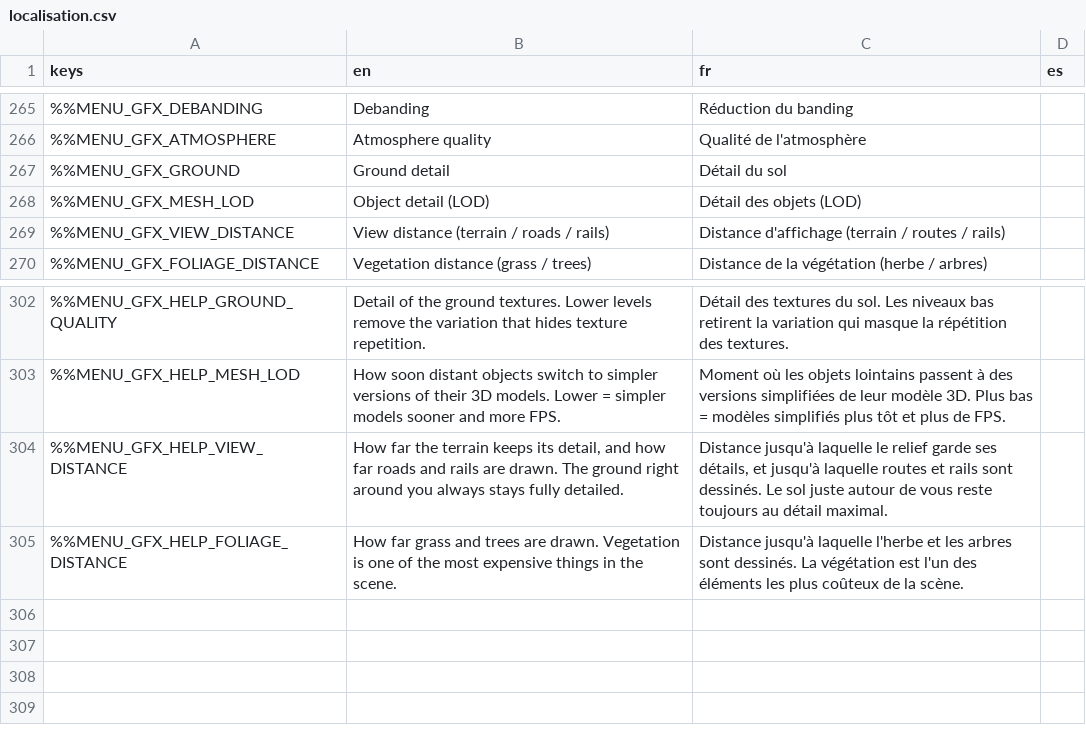
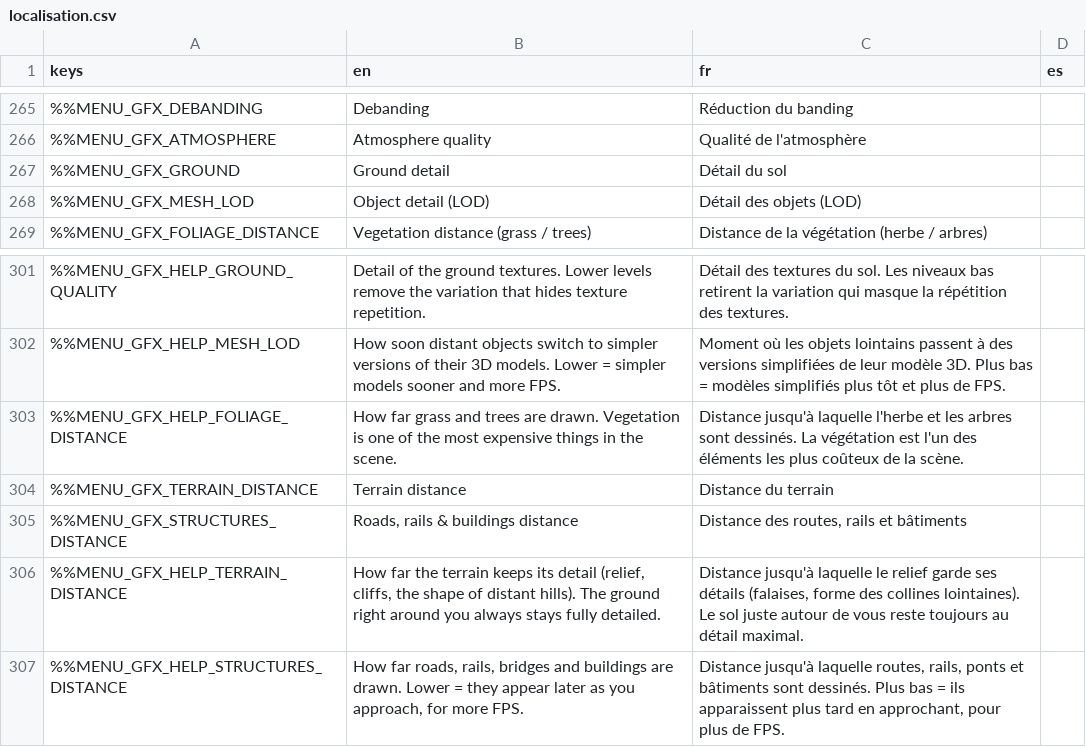
Before and after one commit to DyingStar-game/DyingStar, a CSV file: tools/localization/localisation.csv, drawn as a sheet; only a part is shown, gaps mark what is left out; removed rows and columns are numbered as before the commit, all else as after; the diff names each change by its address in the sheet, - before the commit and + after, or states it on an @@ line.

Commit message:
feat(graphics): terrain distance apart from roads, rails and buildings
View distance splits in two. Terrain distance keeps scaling the LOD of the
ground beyond 200 m. Roads, rails & buildings distance draws roads, rails,
bridge decks and buildings: StructureDrawRange tracks every mesh of a
NetStaticBody or of a scene under _universe/structures/, hooked beside
TerrainBlend where the client builds networked objects (a planet's own
depots and wind farm included, the orbital station and anything that
moves excluded, meshes added after spawn covered).

DrawRange is the one mechanism behind every draw distance: the unscaled
band lives on the node, a group per option, one listener rescales them
all when a slider moves. PlanetTerrain no longer walks its chunks for it.

```diff
--- a/tools/localization/localisation.csv
+++ b/tools/localization/localisation.csv
-row 269: %%MENU_GFX_VIEW_DISTANCE | View distance (terrain / roads / rails) | Distance d'affichage (terrain / routes / rails)
-row 304: %%MENU_GFX_HELP_VIEW_DISTANCE | How far the terrain keeps its detail, and how far roads and rails are drawn. The ground right around you always stays fully detailed. | Distance jusqu'à laquelle le relief garde ses détails, et jusqu'à laquelle routes et rails sont dessinés. Le sol juste autour de vous reste toujours au détail maximal.
+row 304: %%MENU_GFX_TERRAIN_DISTANCE | Terrain distance | Distance du terrain
+row 305: %%MENU_GFX_STRUCTURES_DISTANCE | Roads, rails & buildings distance | Distance des routes, rails et bâtiments
+row 306: %%MENU_GFX_HELP_TERRAIN_DISTANCE | How far the terrain keeps its detail (relief, cliffs, the shape of distant hills). The ground right around you always stays fully detailed. | Distance jusqu'à laquelle le relief garde ses détails (falaises, forme des collines lointaines). Le sol juste autour de vous reste toujours au détail maximal.
+row 307: %%MENU_GFX_HELP_STRUCTURES_DISTANCE | How far roads, rails, bridges and buildings are drawn. Lower = they appear later as you approach, for more FPS. | Distance jusqu'à laquelle routes, rails, ponts et bâtiments sont dessinés. Plus bas = ils apparaissent plus tard en approchant, pour plus de FPS.
```
Also changed, not shown: 9 other files.
